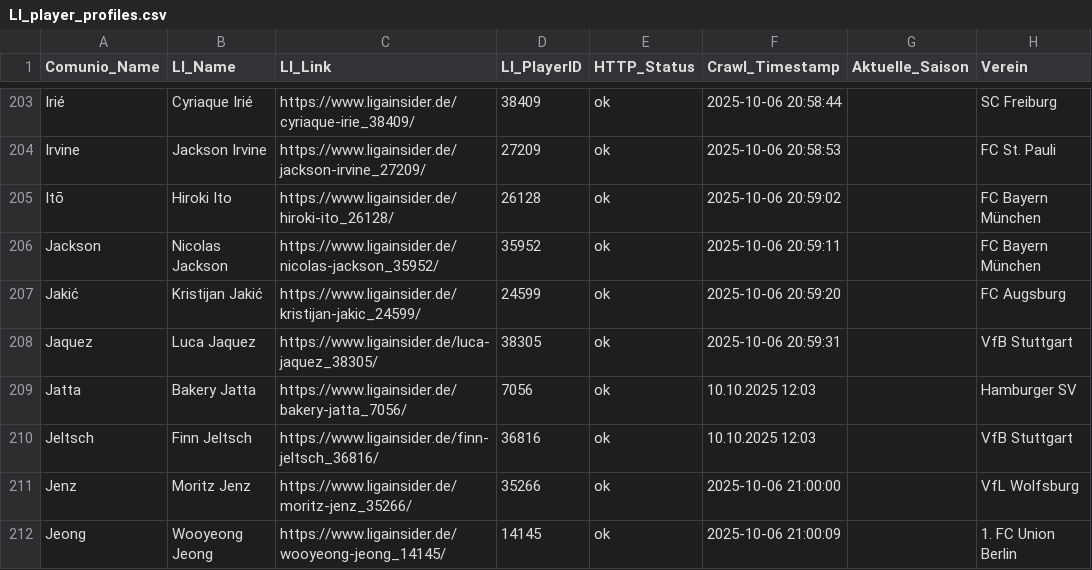
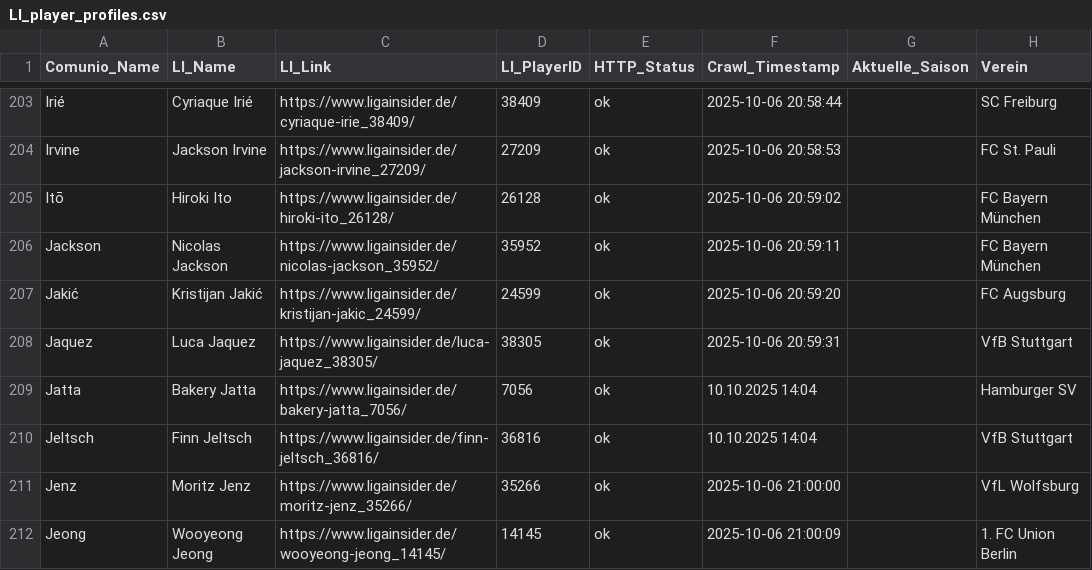
Before and after one commit to ternes90/comunio, a CSV file: data/LI_player_profiles.csv, drawn as a sheet; only a part is shown, gaps mark what is left out; the diff covers the shown part only; the diff names each change by its address in the sheet, - before the commit and + after, or states it on an @@ line.

```diff
--- a/data/LI_player_profiles.csv
+++ b/data/LI_player_profiles.csv
-F209:F210 (Crawl_Timestamp): 10.10.2025 12:03
+F209:F210 (Crawl_Timestamp): 10.10.2025 14:04
```
Also changed, not shown: 29 edited cells elsewhere in this file, data/ANGEBOTE.csv, data/COMP_TM_RESTZEIT.csv, 4 other files.
